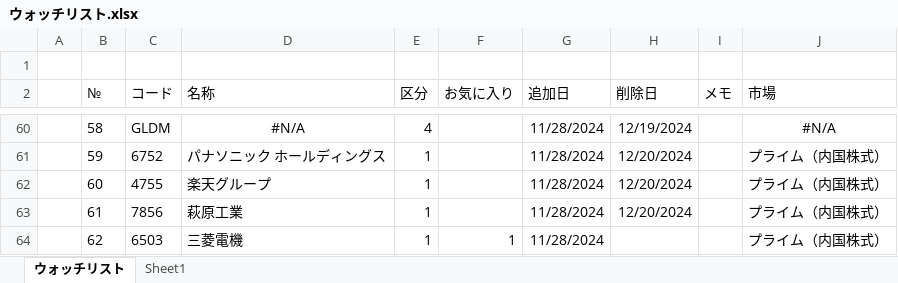
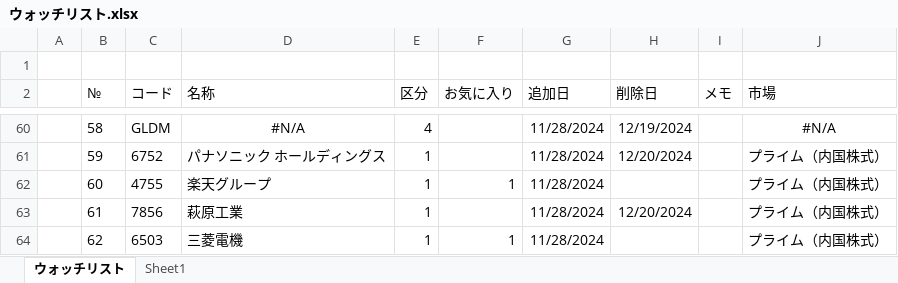
Before and after one commit to sadac23/OptimalTraderDraft, an Excel workbook: Doc/ウォッチリスト.xlsx, sheet ウォッチリスト, drawn as a sheet; only a part is shown, gaps mark what is left out; values as stored, in another font and other column widths than the file's, no borders; conditional formats not drawn; the diff names each change by its address in the sheet, - before the commit and + after, or states it on an @@ line.

```diff
--- a/Doc/ウォッチリスト.xlsx (sheet ウォッチリスト)
+++ b/Doc/ウォッチリスト.xlsx (sheet ウォッチリスト)
-F62 (お気に入り): (empty)
+F62 (お気に入り): 1
-H62 (削除日): 12/20/2024
+H62 (削除日): (empty)
```
Also changed, not shown: 6 other files.
